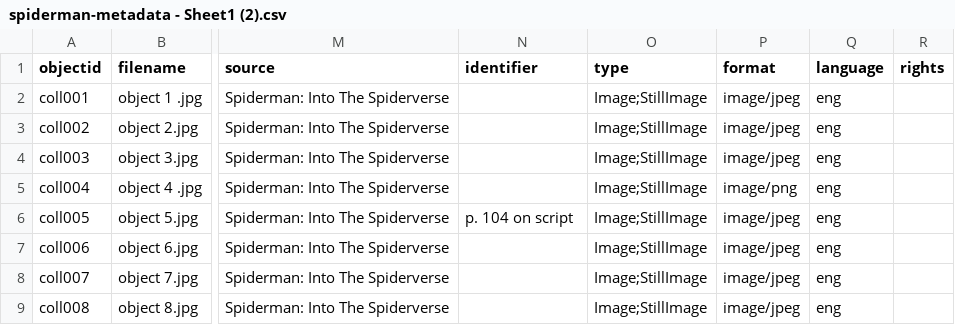
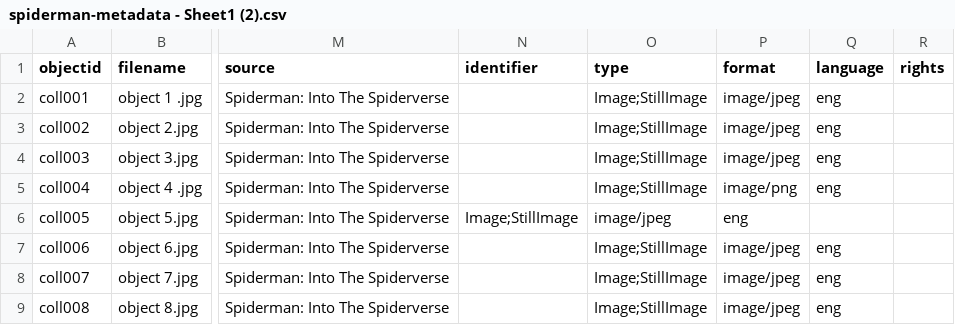
Before and after one commit to heangela/LIS529, a CSV file: _data/spiderman-metadata - Sheet1 (2).csv, drawn as a sheet; only a part is shown, gaps mark what is left out; the diff names each change by its address in the sheet, - before the commit and + after, or states it on an @@ line.

Commit message:
Update spiderman-metadata - Sheet1 (2).csv

```diff
--- a/_data/spiderman-metadata - Sheet1 (2).csv
+++ b/_data/spiderman-metadata - Sheet1 (2).csv
-N6 (identifier): p. 104 on script
+N6 (identifier): Image;StillImage
-O6 (type): Image;StillImage
+O6 (type): image/jpeg
-P6 (format): image/jpeg
+P6 (format): eng
-Q6 (language): eng
+Q6 (language): (empty)
```
